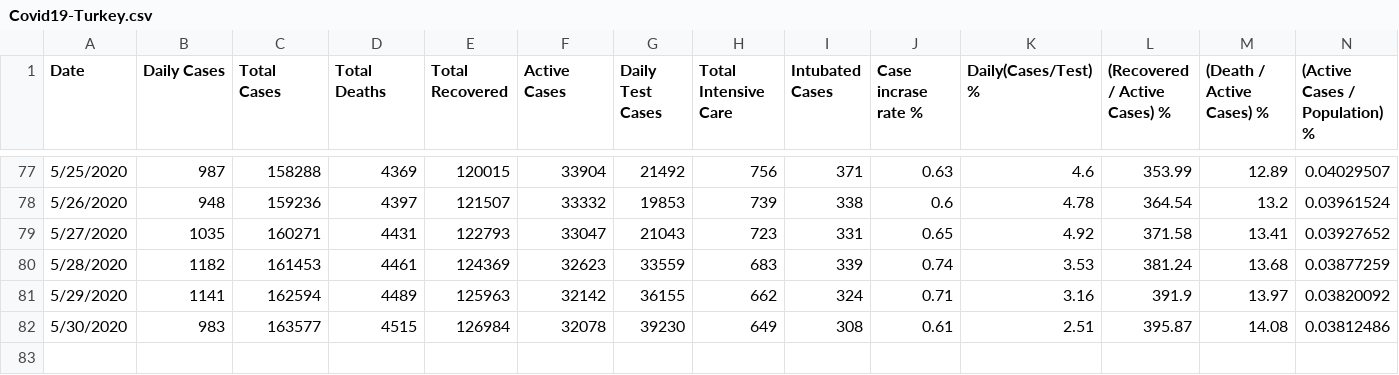
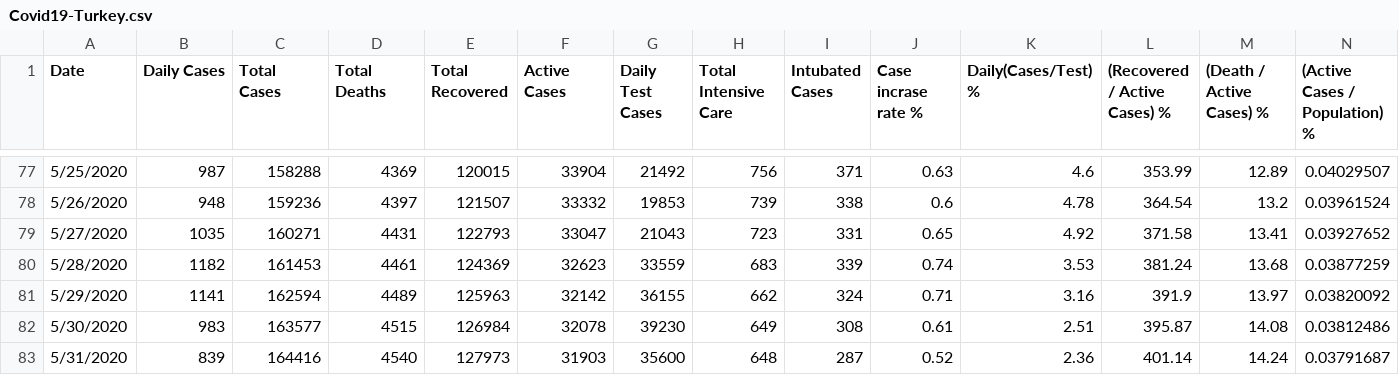
Before and after one commit to sefatosunn/Covid19-Turkey, a CSV file: Covid19-Turkey.csv, drawn as a sheet; only a part is shown, gaps mark what is left out.

Commit message:
Add files via upload

```diff
--- a/Covid19-Turkey.csv
+++ b/Covid19-Turkey.csv
@@ -82 +82,2 @@
 "5/30/2020","983","163577","4515","126984","32078","39230","649","308","0.61","2.51","395.87","14.08","0.03812486"
+"5/31/2020","839","164416","4540","127973","31903","35600","648","287","0.52","2.36","401.14","14.24","0.03791687"
```
